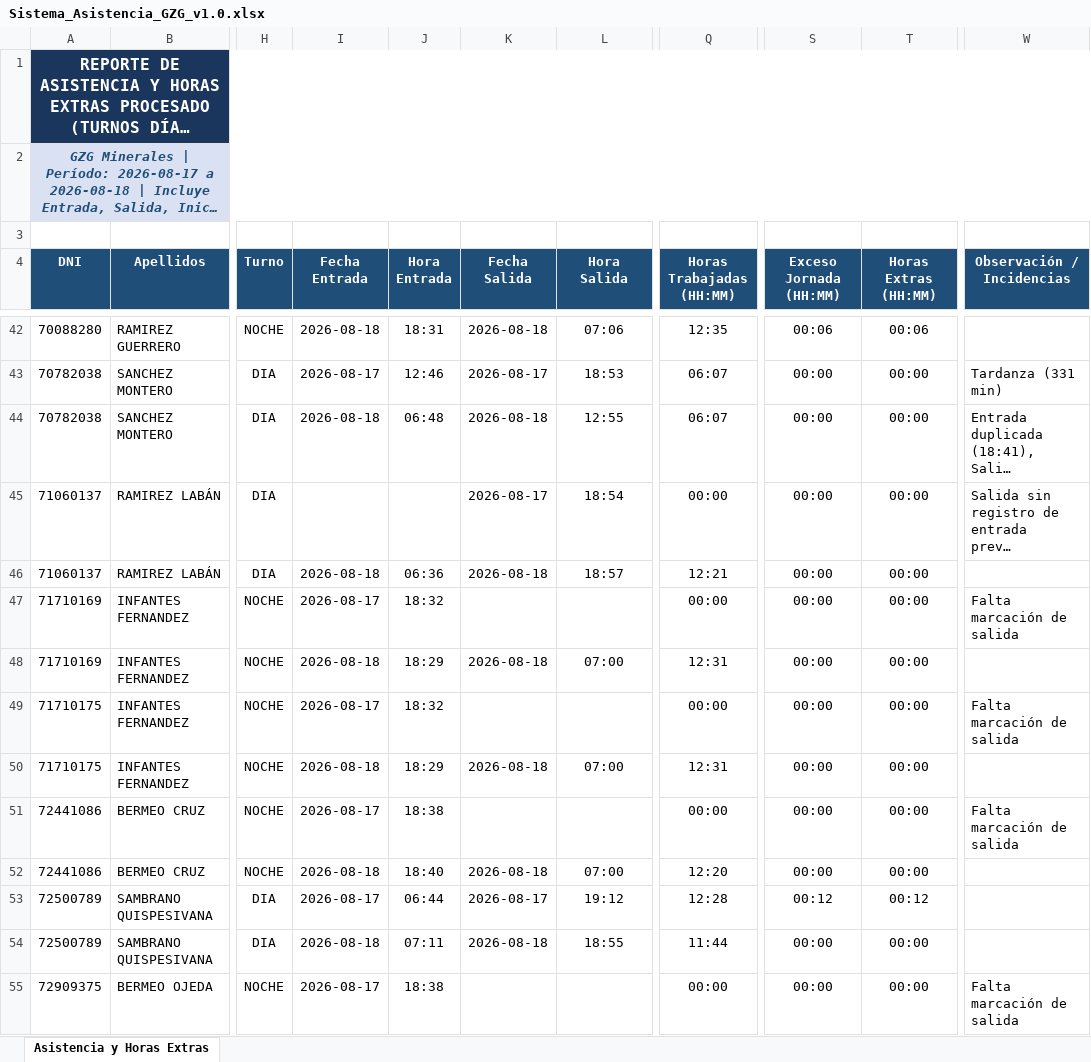
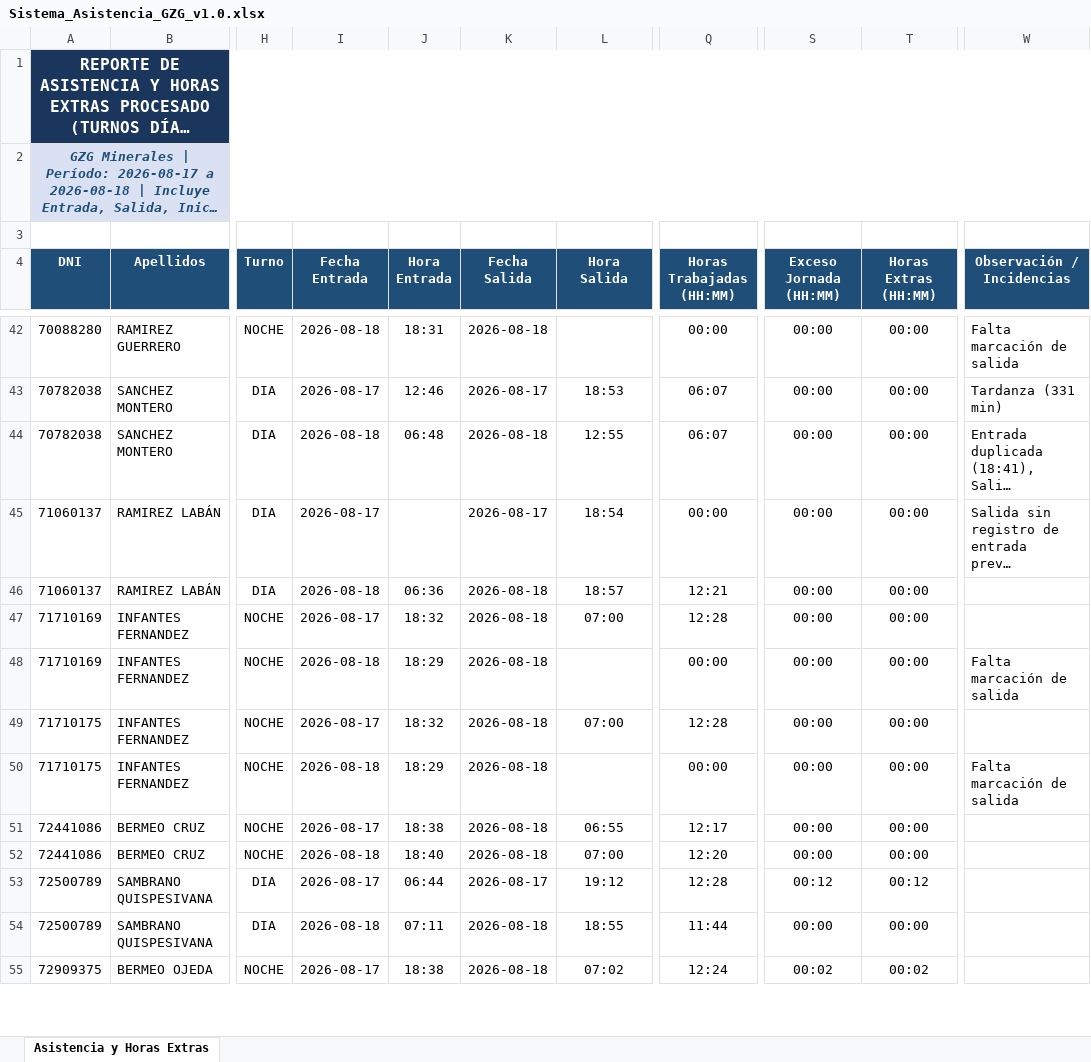
Before and after one commit to gzg2026-hub/Sistema_Asistencia_GZG, an Excel workbook: Sistema_Asistencia_GZG_v1.0.xlsx, sheet Asistencia y Horas Extras, drawn as a sheet; only a part is shown, gaps mark what is left out; long unchanged cells end in …; values as stored, in another font and other column widths than the file's, no borders; the diff covers the shown part only; the diff names each change by its address in the sheet, - before the commit and + after, or states it on an @@ line.

```diff
--- a/Sistema_Asistencia_GZG_v1.0.xlsx (sheet Asistencia y Horas Extras)
+++ b/Sistema_Asistencia_GZG_v1.0.xlsx (sheet Asistencia y Horas Extras)
-L42 (Hora Salida): 07:06
+L42 (Hora Salida): (empty)
-Q42 (Horas Trabajadas (HH:MM)): 12:35
+Q42 (Horas Trabajadas (HH:MM)): 00:00
-S42 (Exceso Jornada (HH:MM)): 00:06
+S42 (Exceso Jornada (HH:MM)): 00:00
-T42 (Horas Extras (HH:MM)): 00:06
+T42 (Horas Extras (HH:MM)): 00:00
-W42 (Observación / Incidencias): (empty)
+W42 (Observación / Incidencias): Falta marcación de salida
-I45 (Fecha Entrada): (empty)
+I45 (Fecha Entrada): 2026-08-17
-K47 (Fecha Salida): (empty)
+K47 (Fecha Salida): 2026-08-18
-L47 (Hora Salida): (empty)
+L47 (Hora Salida): 07:00
-Q47 (Horas Trabajadas (HH:MM)): 00:00
+Q47 (Horas Trabajadas (HH:MM)): 12:28
-W47 (Observación / Incidencias): Falta marcación de salida
+W47 (Observación / Incidencias): (empty)
-L48 (Hora Salida): 07:00
+L48 (Hora Salida): (empty)
-Q48 (Horas Trabajadas (HH:MM)): 12:31
+Q48 (Horas Trabajadas (HH:MM)): 00:00
-W48 (Observación / Incidencias): (empty)
+W48 (Observación / Incidencias): Falta marcación de salida
-K49 (Fecha Salida): (empty)
+K49 (Fecha Salida): 2026-08-18
-L49 (Hora Salida): (empty)
+L49 (Hora Salida): 07:00
-Q49 (Horas Trabajadas (HH:MM)): 00:00
+Q49 (Horas Trabajadas (HH:MM)): 12:28
-W49 (Observación / Incidencias): Falta marcación de salida
+W49 (Observación / Incidencias): (empty)
-L50 (Hora Salida): 07:00
+L50 (Hora Salida): (empty)
-Q50 (Horas Trabajadas (HH:MM)): 12:31
+Q50 (Horas Trabajadas (HH:MM)): 00:00
-W50 (Observación / Incidencias): (empty)
+W50 (Observación / Incidencias): Falta marcación de salida
-K51 (Fecha Salida): (empty)
+K51 (Fecha Salida): 2026-08-18
-L51 (Hora Salida): (empty)
+L51 (Hora Salida): 06:55
-Q51 (Horas Trabajadas (HH:MM)): 00:00
+Q51 (Horas Trabajadas (HH:MM)): 12:17
-W51 (Observación / Incidencias): Falta marcación de salida
+W51 (Observación / Incidencias): (empty)
-K55 (Fecha Salida): (empty)
+K55 (Fecha Salida): 2026-08-18
-L55 (Hora Salida): (empty)
+L55 (Hora Salida): 07:02
-Q55 (Horas Trabajadas (HH:MM)): 00:00
+Q55 (Horas Trabajadas (HH:MM)): 12:24
-S55 (Exceso Jornada (HH:MM)): 00:00
+S55 (Exceso Jornada (HH:MM)): 00:02
-T55 (Horas Extras (HH:MM)): 00:00
+T55 (Horas Extras (HH:MM)): 00:02
-W55 (Observación / Incidencias): Falta marcación de salida
+W55 (Observación / Incidencias): (empty)
```
Also changed, not shown: 131 edited cells elsewhere in this sheet, 2 other files.
